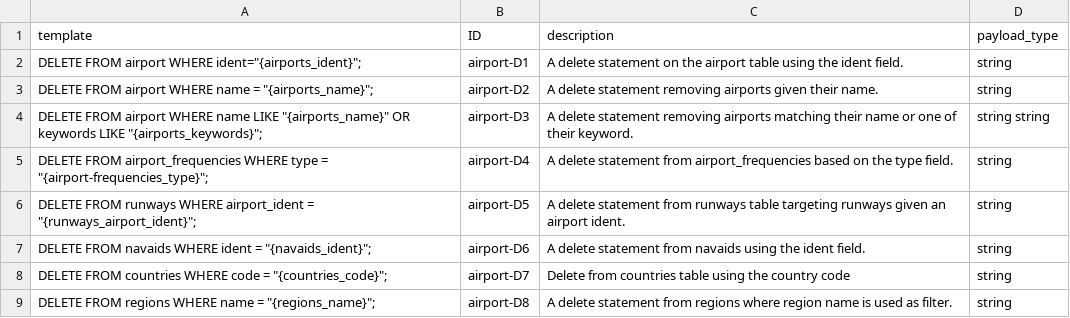
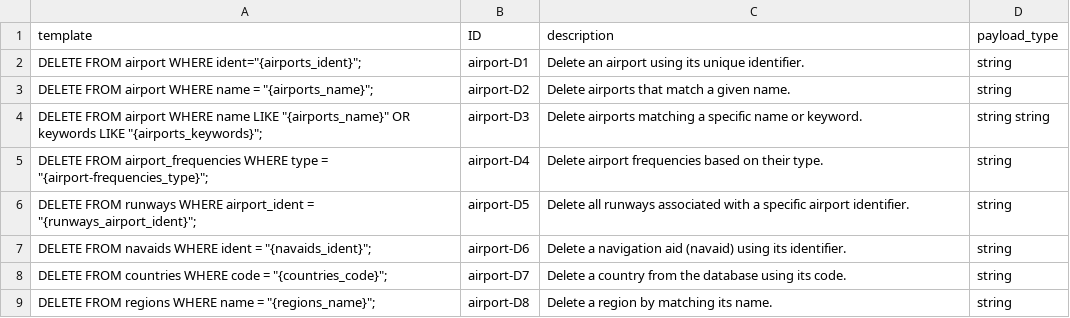
Before and after one commit to gquetel/sqlia-dataset-generator, a CSV file: data/databases/airport/queries/delete.csv, drawn as a sheet.

```diff
--- a/data/databases/airport/queries/delete.csv
+++ b/data/databases/airport/queries/delete.csv
@@ -1,9 +1,9 @@
 template,ID,description,payload_type
-"DELETE FROM airport WHERE ident=""{airports_ident}"";",airport-D1,A delete statement on the airport table using the ident field.,string
-"DELETE FROM airport WHERE name = ""{airports_name}"";  ",airport-D2," A delete statement removing airports given their name.",string
-"DELETE FROM airport WHERE name LIKE ""{airports_name}"" OR keywords LIKE ""{airports_keywords}"";  ",airport-D3," A delete statement removing airports matching their name or one of their keyword.",string string
-"DELETE FROM airport_frequencies WHERE type = ""{airport-frequencies_type}"";",airport-D4,A delete statement from airport_frequencies based on the type field.,string
-"DELETE FROM runways WHERE airport_ident = ""{runways_airport_ident}"";",airport-D5,A delete statement from runways table targeting runways given an airport ident.,string
-"DELETE FROM navaids WHERE ident = ""{navaids_ident}"";",airport-D6,A delete statement from navaids using the ident field.,string
-"DELETE FROM countries WHERE code = ""{countries_code}"";",airport-D7,Delete from countries table using the country code,string
-"DELETE FROM regions WHERE name = ""{regions_name}"";",airport-D8,A delete statement from regions where region name is used as filter.,string
+"DELETE FROM airport WHERE ident=""{airports_ident}"";",airport-D1,Delete an airport using its unique identifier.,string
+"DELETE FROM airport WHERE name = ""{airports_name}"";  ",airport-D2,"Delete airports that match a given name.",string
+"DELETE FROM airport WHERE name LIKE ""{airports_name}"" OR keywords LIKE ""{airports_keywords}"";  ",airport-D3,"Delete airports matching a specific name or keyword.",string string
+"DELETE FROM airport_frequencies WHERE type = ""{airport-frequencies_type}"";",airport-D4,Delete airport frequencies based on their type.,string
+"DELETE FROM runways WHERE airport_ident = ""{runways_airport_ident}"";",airport-D5,Delete all runways associated with a specific airport identifier.,string
+"DELETE FROM navaids WHERE ident = ""{navaids_ident}"";",airport-D6,Delete a navigation aid (navaid) using its identifier.,string
+"DELETE FROM countries WHERE code = ""{countries_code}"";",airport-D7,Delete a country from the database using its code.,string
+"DELETE FROM regions WHERE name = ""{regions_name}"";",airport-D8,Delete a region by matching its name.,string
```
Also changed, not shown: data/databases/airport/queries/insert.csv, data/databases/airport/queries/select.csv, 1 other file.
